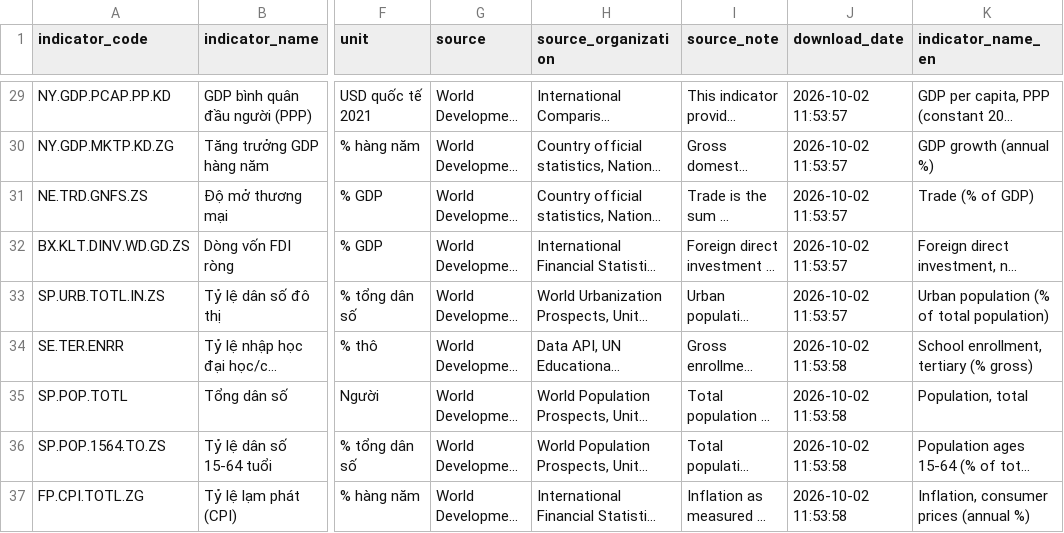
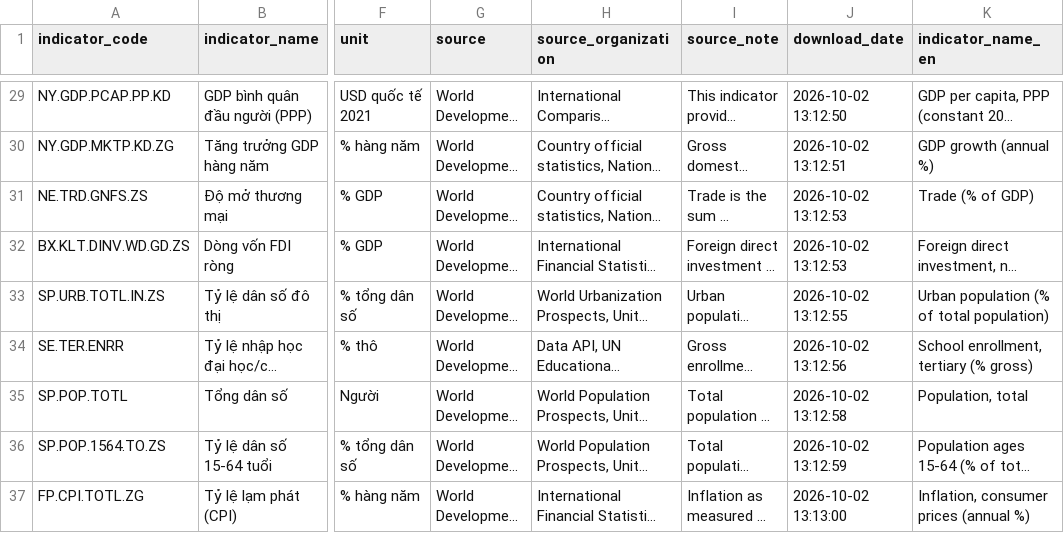
Before and after one commit to Longnee04/DTA301, a CSV file: data/raw/metadata.csv, drawn as a sheet; only a part is shown, gaps mark what is left out; long unchanged cells end in …; the diff covers the shown part only; the diff names each change by its address in the sheet, - before the commit and + after, or states it on an @@ line.

```diff
--- a/data/raw/metadata.csv
+++ b/data/raw/metadata.csv
-J29 (download_date): 2026-10-02 11:53:57
+J29 (download_date): 2026-10-02 13:12:50
-J30 (download_date): 2026-10-02 11:53:57
+J30 (download_date): 2026-10-02 13:12:51
-J31:J32 (download_date): 2026-10-02 11:53:57
+J31:J32 (download_date): 2026-10-02 13:12:53
-J33 (download_date): 2026-10-02 11:53:57
+J33 (download_date): 2026-10-02 13:12:55
-J34 (download_date): 2026-10-02 11:53:58
+J34 (download_date): 2026-10-02 13:12:56
-J35 (download_date): 2026-10-02 11:53:58
+J35 (download_date): 2026-10-02 13:12:58
-J36 (download_date): 2026-10-02 11:53:58
+J36 (download_date): 2026-10-02 13:12:59
-J37 (download_date): 2026-10-02 11:53:58
+J37 (download_date): 2026-10-02 13:13:00
```
Also changed, not shown: 27 edited cells elsewhere in this file, 10 other files.
